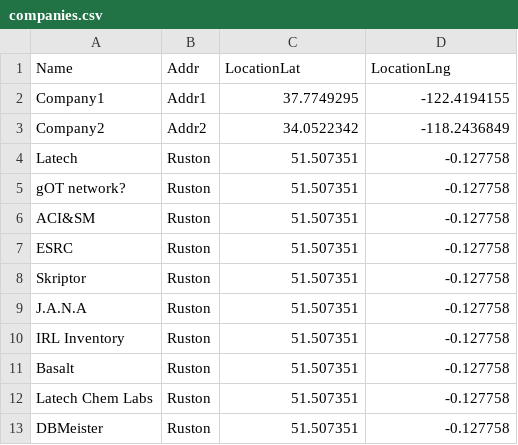
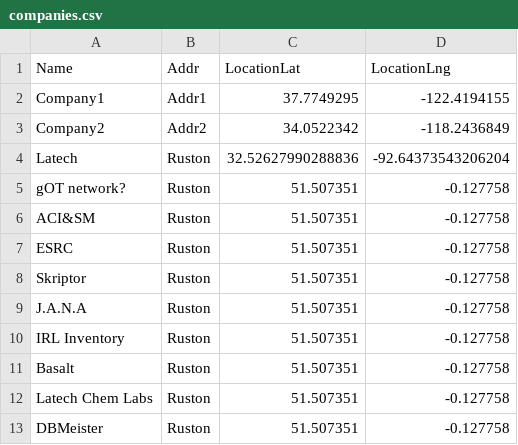
Before and after one commit to PatheticApathy/CoMMS, a CSV file: backend/scripts/csv_to_companies/companies.csv, drawn as a sheet.

Commit message:
Correct IESB coords

```diff
--- a/backend/scripts/csv_to_companies/companies.csv
+++ b/backend/scripts/csv_to_companies/companies.csv
@@ -3,3 +3,3 @@ Company1,Addr1,37.7749295,-122.4194155
 Company2,Addr2,34.0522342,-118.2436849
-Latech,Ruston,51.507351,-0.127758
+Latech,Ruston,32.52627990288836,-92.64373543206204
 gOT network?,Ruston,51.507351,-0.127758
```
